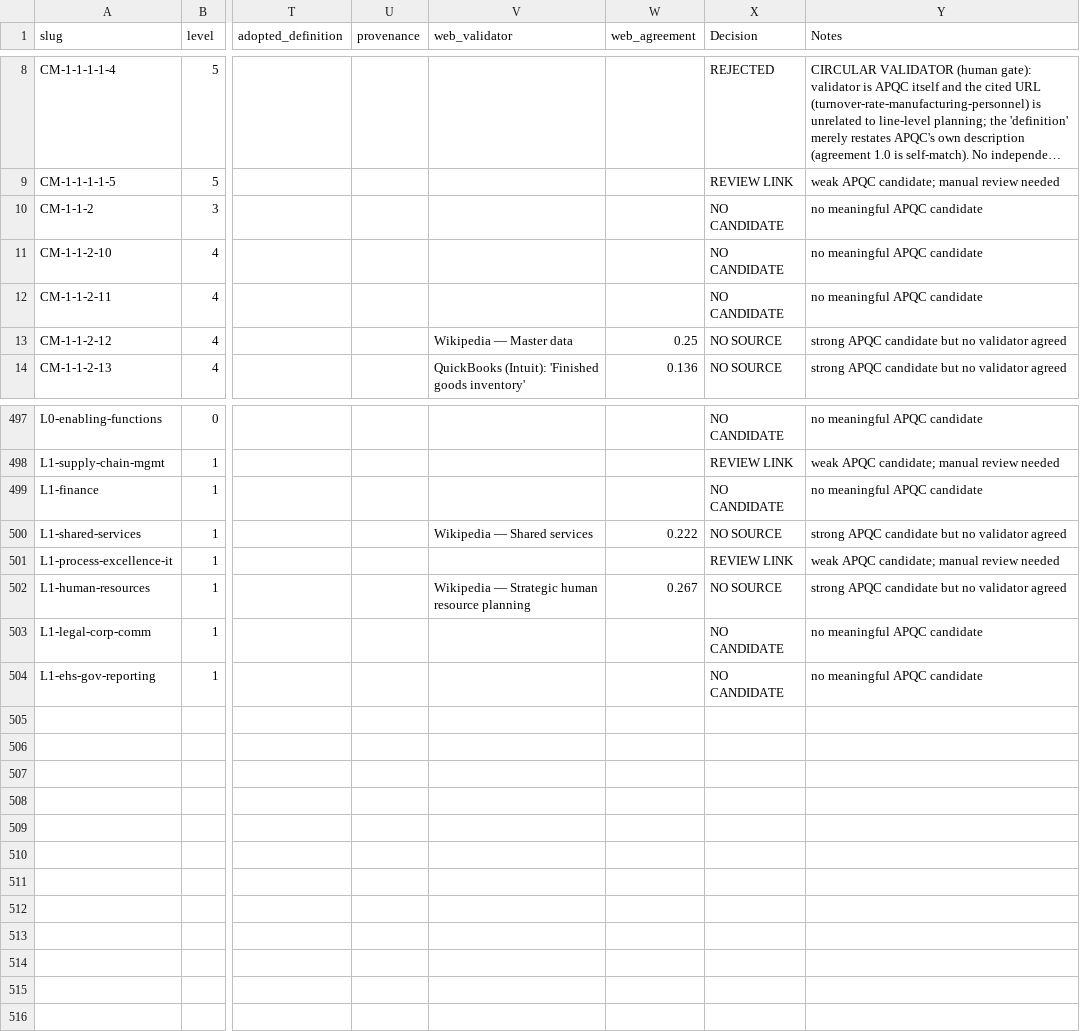
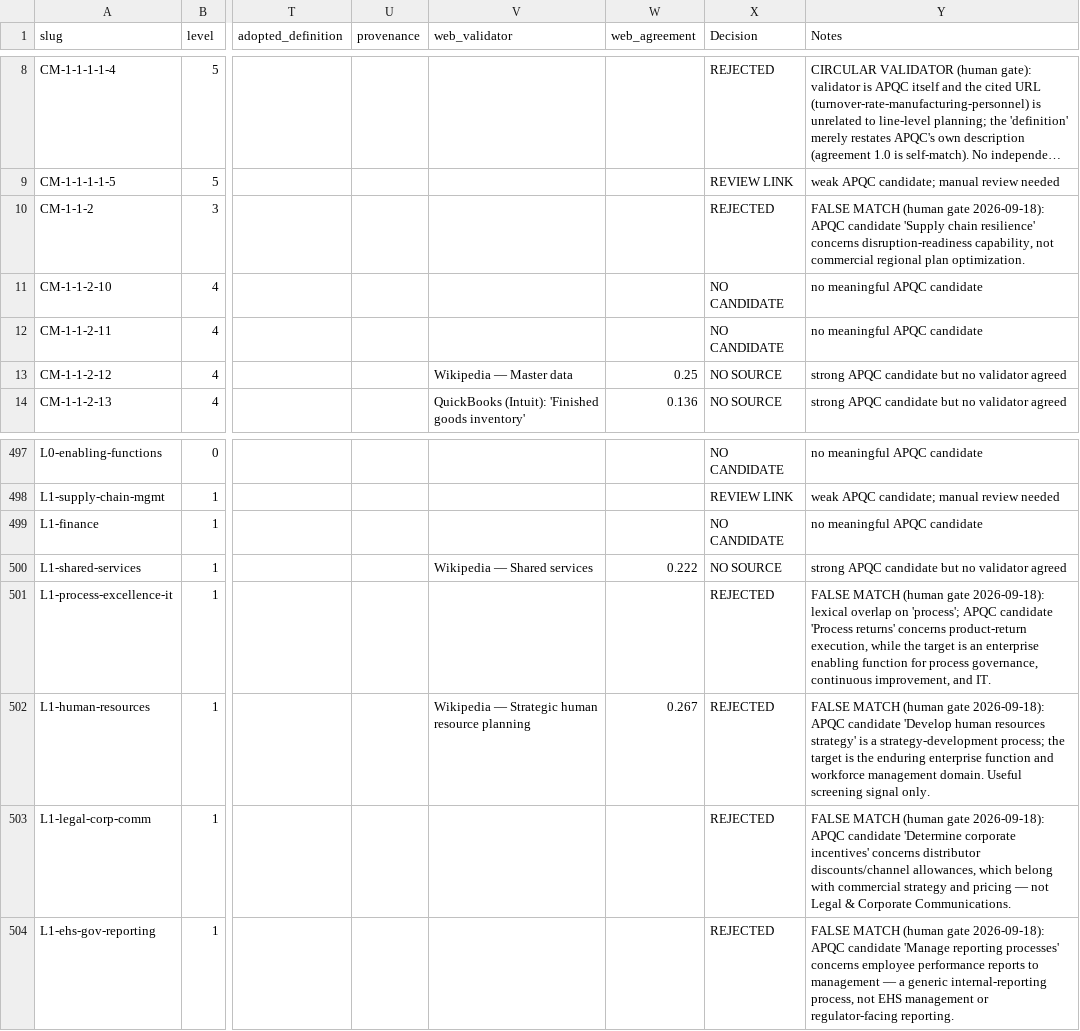
Before and after one commit to aadehamid/enterprise-performance-model, a CSV file: business_architecture/ontology/build/output/step3b-definition-review.csv, drawn as a sheet; only a part is shown, gaps mark what is left out; long unchanged cells end in …; the diff names each change by its address in the sheet, - before the commit and + after, or states it on an @@ line.

Commit message:
Step 3c: human-authored definitions merged into taxonomy
- Author 14 L1-L3 definitions one at a time with Hamid (10 enabling/
  value-chain functions + 4 commercial planning stubs); each carries
  skos:definition + skos:scopeNote + dcterms:source (human-authored,
  approved by Hamid 2026-09-18).
- step3-skos-taxonomy.py gains --authored support; validation asserts hold.
- Taxonomy now: 680 concepts, 678 broader links, 192 definitions
  (177 repo + 1 triangulated + 14 human-authored), 3,660 triples.
- 5 more APQC false matches rejected at the human gate (10 total).
- 488 definition gaps remain (all L4-L6) for future authoring passes.
- Playbook: Step 3c section, decision log (domain placement questions,
  Finance/Shared-Services/ITSM/HR/EHS/Legal boundary rules, commercial
  planning loops); stale triple counts corrected.
- downstream_process_map.json untouched.

```diff
--- a/business_architecture/ontology/build/output/step3b-definition-review.csv
+++ b/business_architecture/ontology/build/output/step3b-definition-review.csv
-X10 (Decision): NO CANDIDATE
+X10 (Decision): REJECTED
-Y10 (Notes): no meaningful APQC candidate
+Y10 (Notes): FALSE MATCH (human gate 2026-09-18): APQC candidate 'Supply chain resilience' concerns disruption-readiness capability, not commercial regional plan optimization.
-X501 (Decision): REVIEW LINK
+X501 (Decision): REJECTED
-Y501 (Notes): weak APQC candidate; manual review needed
+Y501 (Notes): FALSE MATCH (human gate 2026-09-18): lexical overlap on 'process'; APQC candidate 'Process returns' concerns product-return execution, while the target is an enterprise enabling function for process governance, continuous improvement, and IT.
-X502 (Decision): NO SOURCE
+X502 (Decision): REJECTED
-Y502 (Notes): strong APQC candidate but no validator agreed
+Y502 (Notes): FALSE MATCH (human gate 2026-09-18): APQC candidate 'Develop human resources strategy' is a strategy-development process; the target is the enduring enterprise function and workforce management domain. Useful screening signal only.
-X503:X504 (Decision): NO CANDIDATE
+X503:X504 (Decision): REJECTED
-Y503 (Notes): no meaningful APQC candidate
+Y503 (Notes): FALSE MATCH (human gate 2026-09-18): APQC candidate 'Determine corporate incentives' concerns distributor discounts/channel allowances, which belong with commercial strategy and pricing — not Legal & Corporate Communications.
-Y504 (Notes): no meaningful APQC candidate
+Y504 (Notes): FALSE MATCH (human gate 2026-09-18): APQC candidate 'Manage reporting processes' concerns employee performance reports to management — a generic internal-reporting process, not EHS management or regulator-facing reporting.
```
Also changed, not shown: 6 other files.
